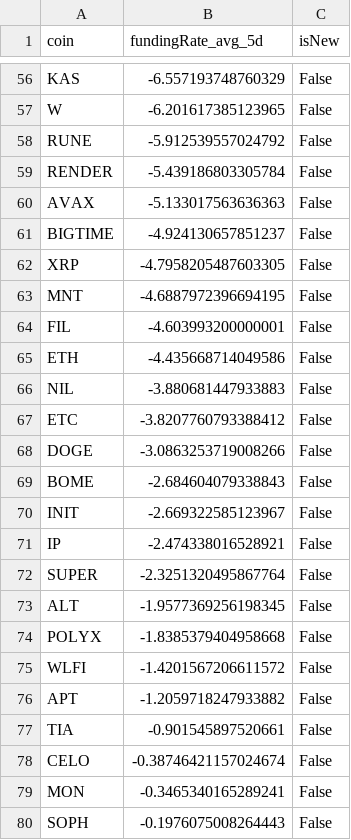
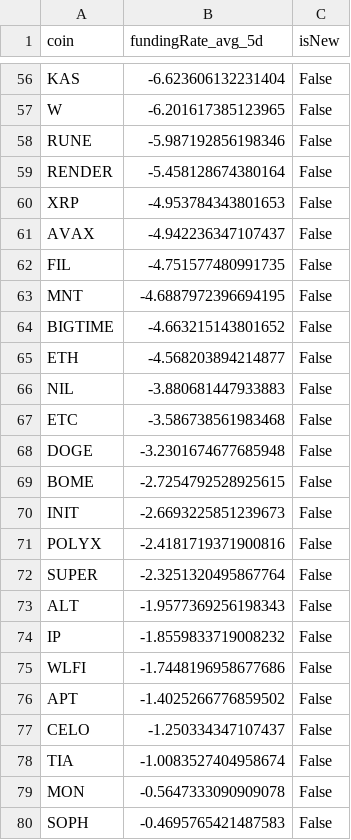
Before and after one commit to exo-trading/crypto-carry-screener, a CSV file: funding_data_temp.csv, drawn as a sheet; only a part is shown, gaps mark what is left out; removed rows and columns are numbered as before the commit, all else as after; the diff covers the shown part only; the diff names each change by its address in the sheet, - before the commit and + after, or states it on an @@ line.

```diff
--- a/funding_data_temp.csv
+++ b/funding_data_temp.csv
-B56 (fundingRate_avg_5d): -6.557193748760329
+B56 (fundingRate_avg_5d): -6.623606132231404
-B58 (fundingRate_avg_5d): -5.912539557024792
+B58 (fundingRate_avg_5d): -5.987192856198346
-B59 (fundingRate_avg_5d): -5.439186803305784
+B59 (fundingRate_avg_5d): -5.458128674380164
-row 60: AVAX | -5.133017563636363 | False
-row 61: BIGTIME | -4.924130657851237 | False
-B60 (fundingRate_avg_5d): -4.7958205487603305
+B60 (fundingRate_avg_5d): -4.953784343801653
+row 61: AVAX | -4.942236347107437 | False
+row 62: FIL | -4.751577480991735 | False
-row 64: FIL | -4.603993200000001 | False
+row 64: BIGTIME | -4.663215143801652 | False
-B65 (fundingRate_avg_5d): -4.435668714049586
+B65 (fundingRate_avg_5d): -4.568203894214877
-B67 (fundingRate_avg_5d): -3.8207760793388412
+B67 (fundingRate_avg_5d): -3.586738561983468
-B68 (fundingRate_avg_5d): -3.0863253719008266
+B68 (fundingRate_avg_5d): -3.2301674677685948
-B69 (fundingRate_avg_5d): -2.684604079338843
+B69 (fundingRate_avg_5d): -2.7254792528925615
-B70 (fundingRate_avg_5d): -2.669322585123967
+B70 (fundingRate_avg_5d): -2.6693225851239673
-row 71: IP | -2.474338016528921 | False
+row 71: POLYX | -2.4181719371900816 | False
-B73 (fundingRate_avg_5d): -1.9577369256198345
+B73 (fundingRate_avg_5d): -1.9577369256198343
-row 74: POLYX | -1.8385379404958668 | False
+row 74: IP | -1.8559833719008232 | False
-B75 (fundingRate_avg_5d): -1.4201567206611572
+B75 (fundingRate_avg_5d): -1.7448196958677686
-B76 (fundingRate_avg_5d): -1.2059718247933882
+B76 (fundingRate_avg_5d): -1.4025266776859502
-row 77: TIA | -0.901545897520661 | False
-B77 (fundingRate_avg_5d): -0.38746421157024674
+B77 (fundingRate_avg_5d): -1.250334347107437
+row 78: TIA | -1.0083527404958674 | False
-B79 (fundingRate_avg_5d): -0.3465340165289241
+B79 (fundingRate_avg_5d): -0.5647333090909078
-B80 (fundingRate_avg_5d): -0.1976075008264443
+B80 (fundingRate_avg_5d): -0.4695765421487583
```
Also changed, not shown: 8 added rows, 8 removed rows and 41 edited cells elsewhere in this file, 1 other file.
